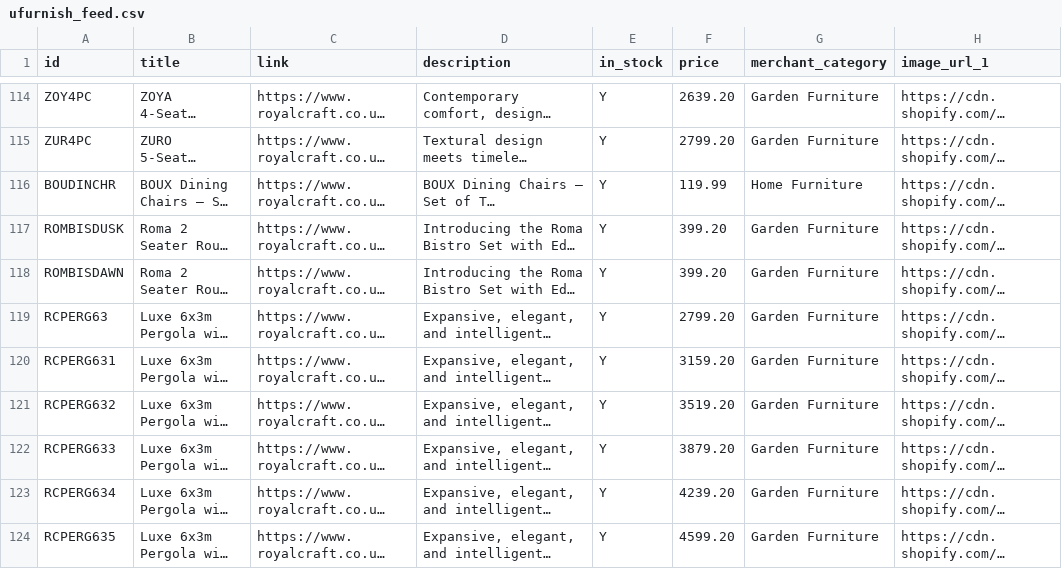
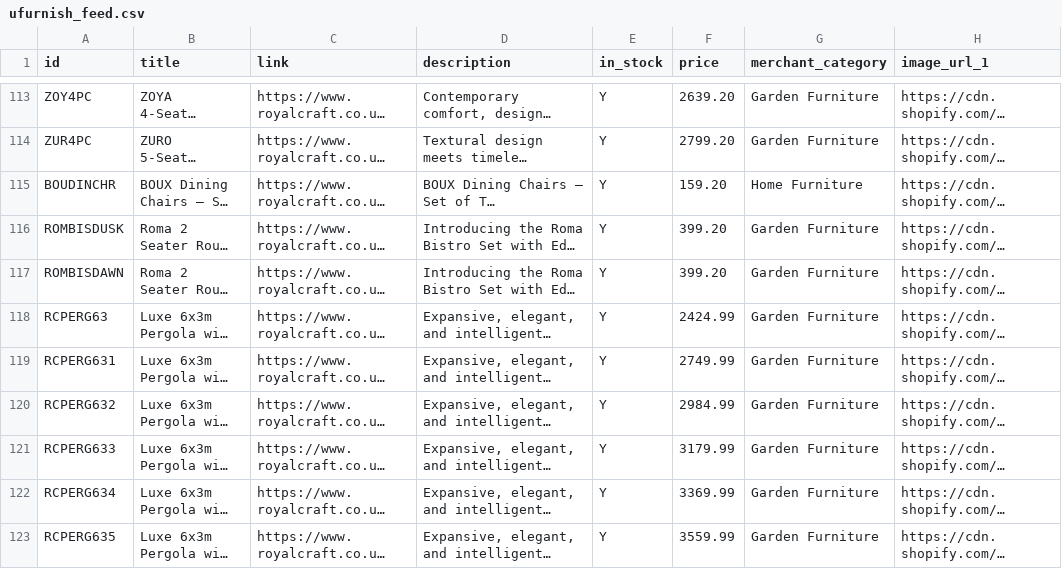
Before and after one commit to Royalcraft1990/Royalcraftproductfeed, a CSV file: ufurnish_feed.csv, drawn as a sheet; only a part is shown, gaps mark what is left out; long unchanged cells end in …; addresses are those after the commit; the diff covers the shown part only; the diff names each change by its address in the sheet, - before the commit and + after, or states it on an @@ line.

```diff
--- a/ufurnish_feed.csv
+++ b/ufurnish_feed.csv
-F115 (price): 119.99
+F115 (price): 159.20
-F118 (price): 2799.20
+F118 (price): 2424.99
-F119 (price): 3159.20
+F119 (price): 2749.99
-F120 (price): 3519.20
+F120 (price): 2984.99
-F121 (price): 3879.20
+F121 (price): 3179.99
-F122 (price): 4239.20
+F122 (price): 3369.99
-F123 (price): 4599.20
+F123 (price): 3559.99
```
Also changed, not shown: 1 removed row and 43 edited cells elsewhere in this file.
